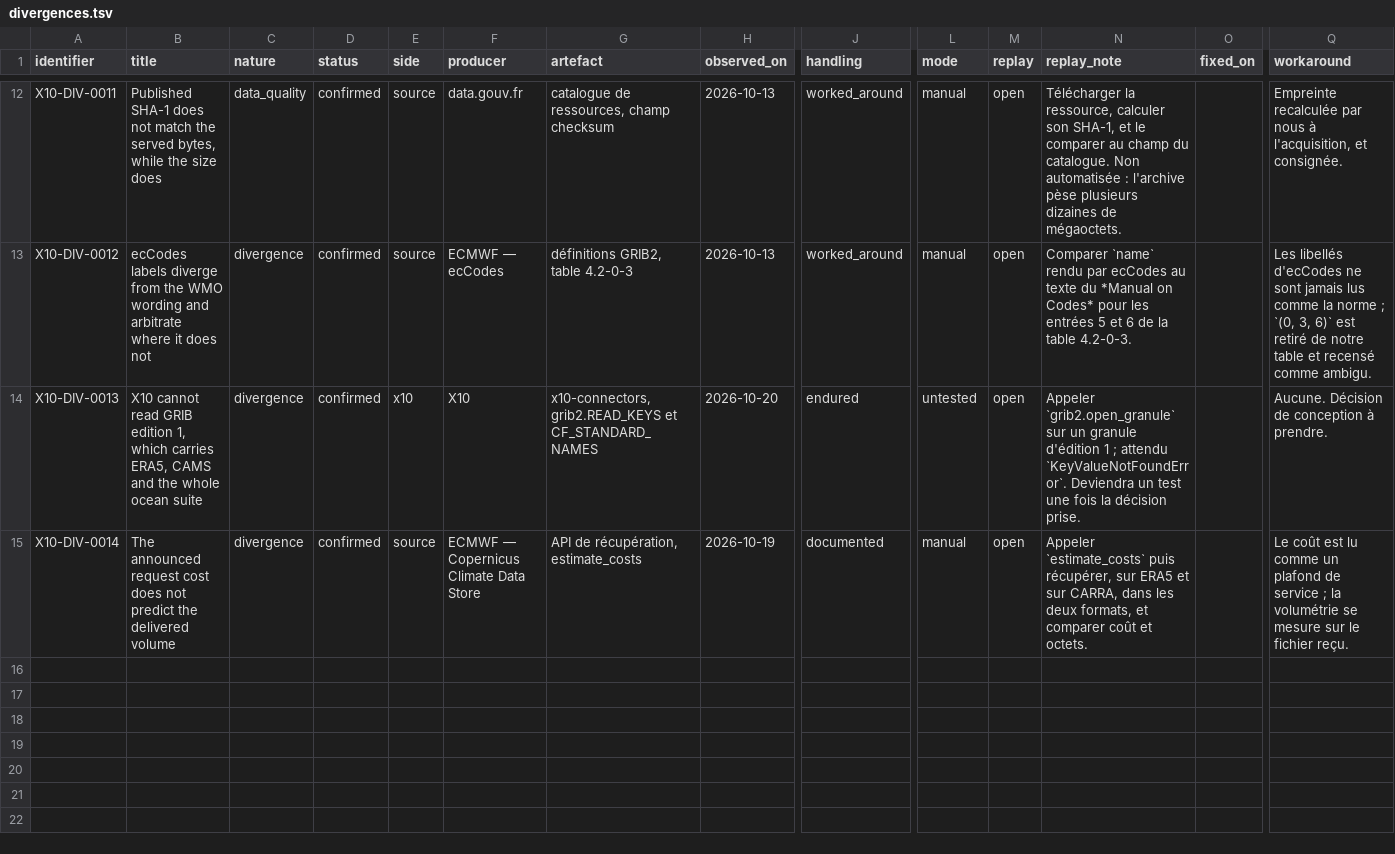
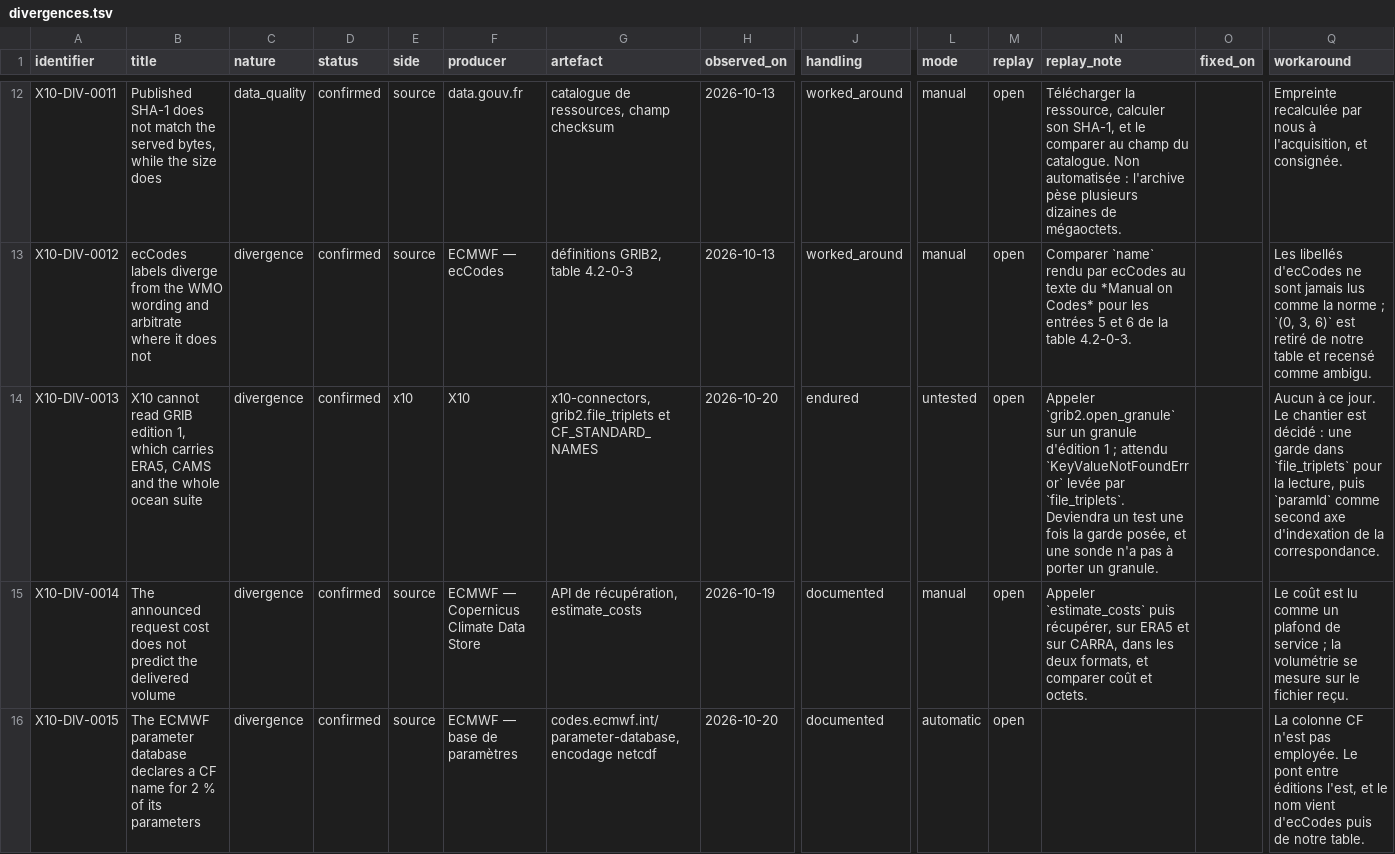
Before and after one commit to mikix10/x10, a TSV file: docs/divergences.tsv, drawn as a sheet; only a part is shown, gaps mark what is left out; rows hold the shown columns only; the diff covers the shown part only; the diff names each change by its address in the sheet, - before the commit and + after, or states it on an @@ line.

Commit message:
feat(client): diagnose GRIB edition 1, and register what it costs
Reading was never the problem. All eight edition-1 granules open through
cfgrib, with our full OPTIONS_CFGRIB and all eighteen read_keys; bisected
one by one, not a single key fails. The failure came from our own
file_triplets, which asks eccodes for discipline without a guard, so the
KeyValueNotFoundError climbs through dropped_fields to open_granule.

Naming is where the work is, and it is now quantified. Of fourteen
distinct edition-1 fields, three are already named, six need only an
offline second lookup through paramId, and five are not named at all.
paramId is the right axis: it holds the same value in both editions,
167 for two-metre temperature in ERA5 as in AROME and CERRA, where the
triplet exists only in edition 2.

Three entries join the register. The ECMWF parameter database does
publish a three-column table, machine-readable and open, but declares a
CF name for 168 of its 8230 parameters, two per cent, thinner than every
attempt standards-et-outillage.md surveys; what is useful there is the
edition bridge, 45 per cent. paramId does not uniquely identify a
quantity, and the significant wave height MFWAM emits is the orphan of
its three. And ecCodes resolves the CF name from paramId yet does not
expose it on an edition-1 message, which alone accounts for six of the
fourteen.

That last one probes offline from the wheel's own samples: the first
entry anyone can replay with no network, no credential and no file.

A conftest makes the client suite hermetic. A test asserted which
credentials were available after Session.from_env(), so it passed on a
machine with none and failed as soon as a second was configured, which
is when the code starts being used. The fixture reads ENVIRONMENT rather
than copying it, so tomorrow's source is neutralised without anyone
remembering to.

Security-Review: 2026-10-20

```diff
--- a/docs/divergences.tsv
+++ b/docs/divergences.tsv
-G14 (artefact): x10-connectors, grib2.READ_KEYS et CF_STANDARD_NAMES
+G14 (artefact): x10-connectors, grib2.file_triplets et CF_STANDARD_NAMES
-N14 (replay_note): …; attendu `KeyValueNotFoundError`. Deviendra un test une fois la décision prise.
+N14 (replay_note): …; attendu `KeyValueNotFoundError` levée par `file_triplets`. Deviendra un test une fois la garde posée, et une sonde n'a pas à porter un granule.
-Q14 (workaround): Aucune. Décision de conception à prendre.
+Q14 (workaround): Aucun à ce jour. Le chantier est décidé : une garde dans `file_triplets` pour la lecture, puis `paramId` comme second axe d'indexation de la correspondance.
+row 16: X10-DIV-0015 | The ECMWF parameter database declares a CF name for 2 % of its parameters | divergence | confirmed | source | ECMWF — base de paramètres | codes.ecmwf.int/parameter-database, encodage netcdf | 2026-10-20 | documented | automatic | open |  |  | La colonne CF n'est pas employée. Le pont entre éditions l'est, et le nom vient d'ecCodes puis de notre table.
```
Also changed, not shown: 2 added rows elsewhere in this file, 6 other files.
